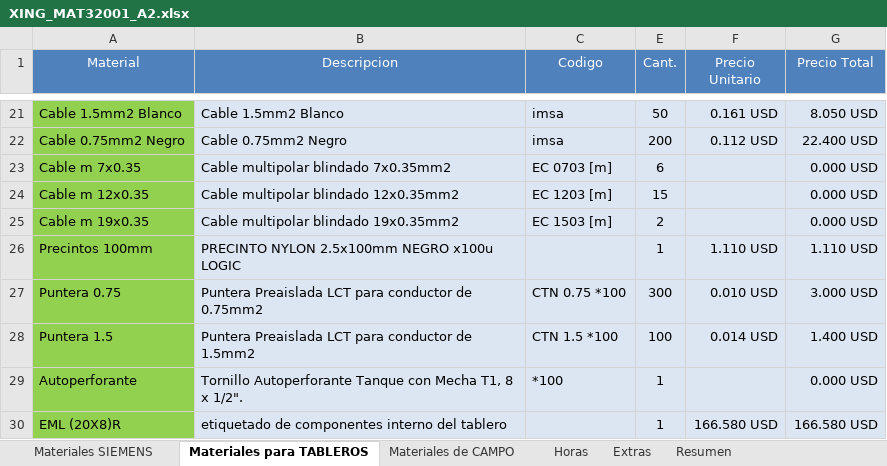
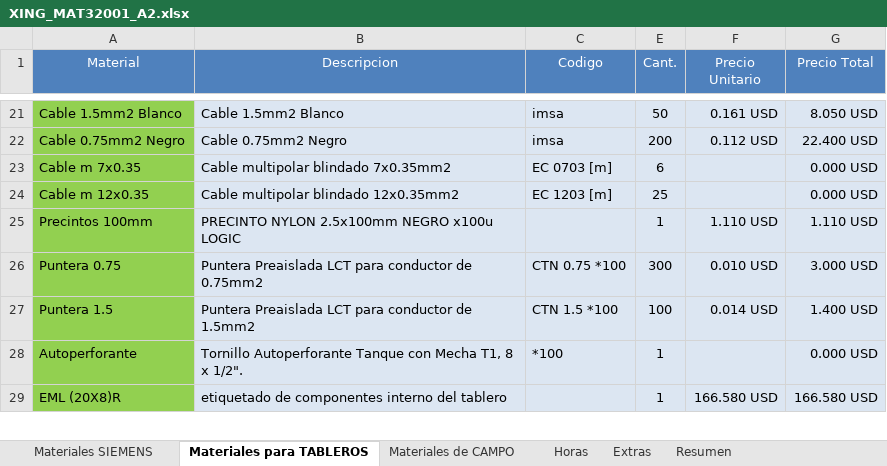
Before and after one commit to eProC-SRL/RepoX320, an Excel workbook: XING_MAT32001 - Lista de materiales/XING_MAT32001_A2.xlsx, sheet Materiales para TABLEROS, drawn as a sheet; only a part is shown, gaps mark what is left out; values as stored, in another font and other column widths than the file's, no borders; the diff names each change by its address in the sheet, - before the commit and + after, or states it on an @@ line.

```diff
--- a/XING_MAT32001 - Lista de materiales/XING_MAT32001_A2.xlsx (sheet Materiales para TABLEROS)
+++ b/XING_MAT32001 - Lista de materiales/XING_MAT32001_A2.xlsx (sheet Materiales para TABLEROS)
-E24 (Cant.): 15
+E24 (Cant.): 25
-row 25: Cable m 19x0.35 | Cable multipolar blindado 19x0.35mm2 | EC 1503 [m] | 2 |  | 0.000 USD
```
Also changed, not shown: formulas that keep their value, hidden cells, 15 other files.
